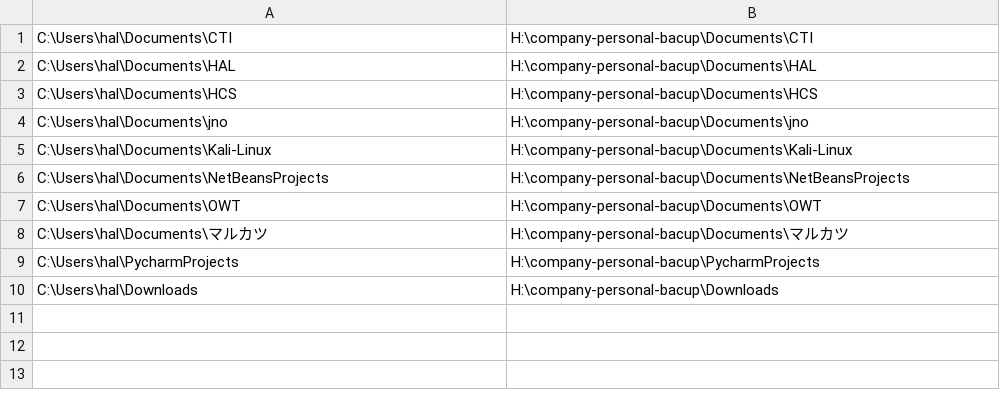
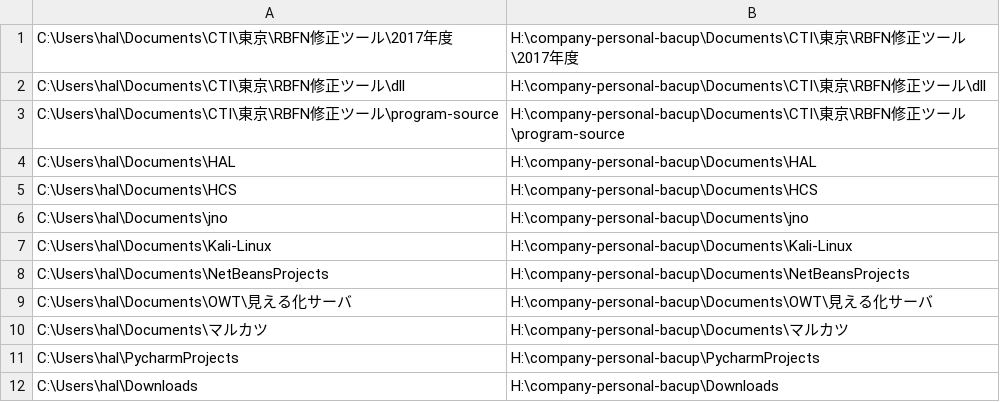
Before and after one commit to madwolf666/chappy, a CSV file: automatic/operation-file/company-personal-backup.csv, drawn as a sheet.

Commit message:
2017.11.14

```diff
--- a/automatic/operation-file/company-personal-backup.csv
+++ b/automatic/operation-file/company-personal-backup.csv
@@ -1,2 +1,4 @@
-C:\Users\hal\Documents\CTI,H:\company-personal-bacup\Documents\CTI
+C:\Users\hal\Documents\CTI\東京\RBFN修正ツール\2017年度,H:\company-personal-bacup\Documents\CTI\東京\RBFN修正ツール\2017年度
+C:\Users\hal\Documents\CTI\東京\RBFN修正ツール\dll,H:\company-personal-bacup\Documents\CTI\東京\RBFN修正ツール\dll
+C:\Users\hal\Documents\CTI\東京\RBFN修正ツール\program-source,H:\company-personal-bacup\Documents\CTI\東京\RBFN修正ツール\program-source
 C:\Users\hal\Documents\HAL,H:\company-personal-bacup\Documents\HAL
@@ -6,3 +8,3 @@ C:\Users\hal\Documents\Kali-Linux,H:\company-personal-bacup\Documents\Kali-Linux
 C:\Users\hal\Documents\NetBeansProjects,H:\company-personal-bacup\Documents\NetBeansProjects
-C:\Users\hal\Documents\OWT,H:\company-personal-bacup\Documents\OWT
+C:\Users\hal\Documents\OWT\見える化サーバ,H:\company-personal-bacup\Documents\OWT\見える化サーバ
 C:\Users\hal\Documents\マルカツ,H:\company-personal-bacup\Documents\マルカツ
```
